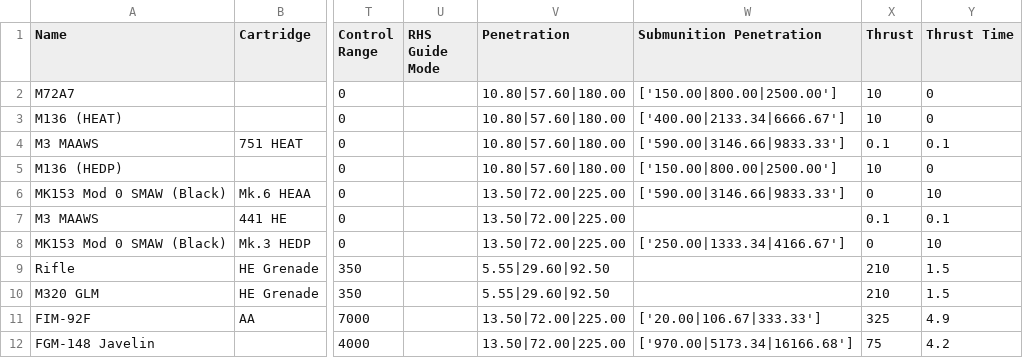
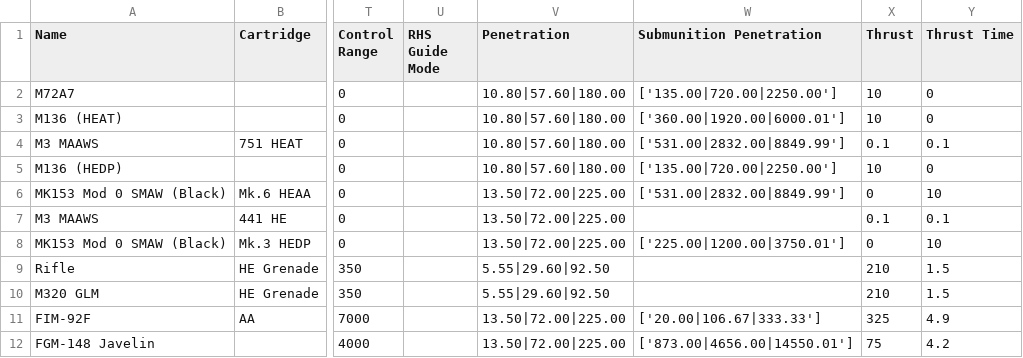
Before and after one commit to lukegotjellyfish/Arma-Class-Exporter, a CSV file: Exports/BluForLauncherExport.csv, drawn as a sheet; only a part is shown, gaps mark what is left out; the diff names each change by its address in the sheet, - before the commit and + after, or states it on an @@ line.

```diff
--- a/Exports/BluForLauncherExport.csv
+++ b/Exports/BluForLauncherExport.csv
-W2 (Submunition Penetration): ['150.00|800.00|2500.00']
+W2 (Submunition Penetration): ['135.00|720.00|2250.00']
-W3 (Submunition Penetration): ['400.00|2133.34|6666.67']
+W3 (Submunition Penetration): ['360.00|1920.00|6000.01']
-W4 (Submunition Penetration): ['590.00|3146.66|9833.33']
+W4 (Submunition Penetration): ['531.00|2832.00|8849.99']
-W5 (Submunition Penetration): ['150.00|800.00|2500.00']
+W5 (Submunition Penetration): ['135.00|720.00|2250.00']
-W6 (Submunition Penetration): ['590.00|3146.66|9833.33']
+W6 (Submunition Penetration): ['531.00|2832.00|8849.99']
-W8 (Submunition Penetration): ['250.00|1333.34|4166.67']
+W8 (Submunition Penetration): ['225.00|1200.00|3750.01']
-W12 (Submunition Penetration): ['970.00|5173.34|16166.68']
+W12 (Submunition Penetration): ['873.00|4656.00|14550.01']
```
Also changed, not shown: Exports/BluForVehicleWeaponExport.csv, Exports/OpForLauncherExport.csv, 2 other files.
